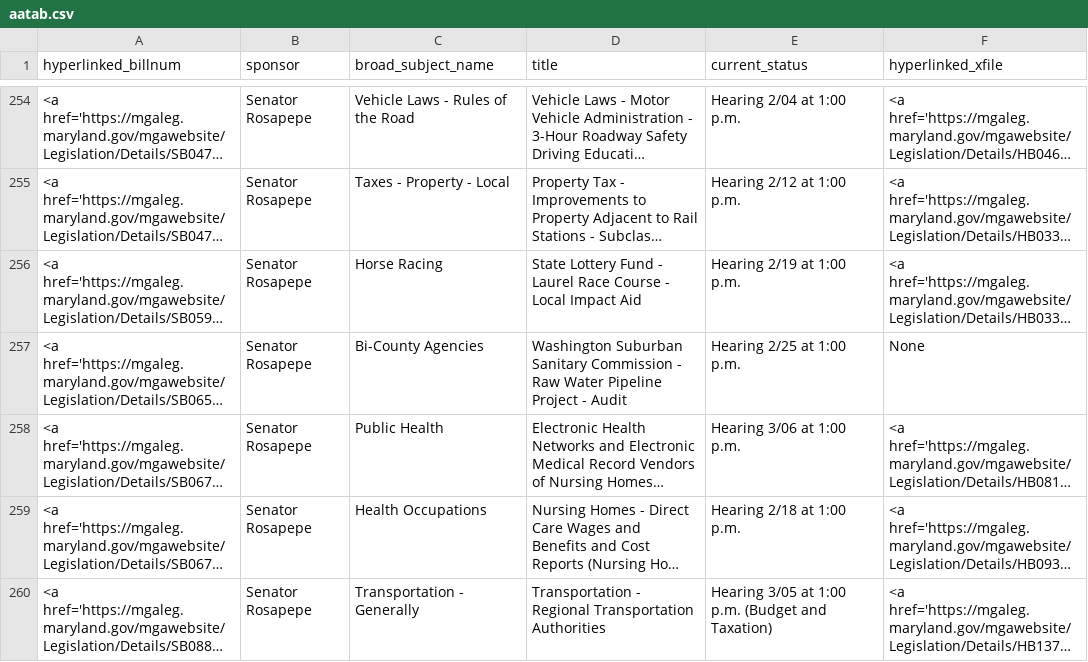
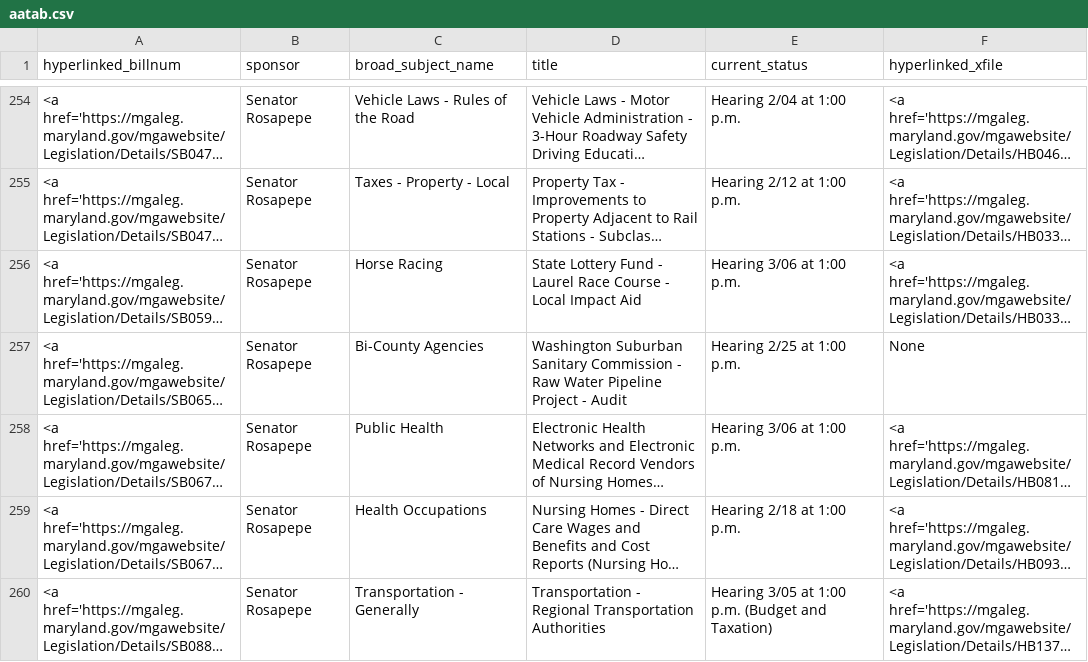
Before and after one commit to Baltimore-Sun/md-ga-bill-tracker, a CSV file: aatab.csv, drawn as a sheet; only a part is shown, gaps mark what is left out; long unchanged cells end in …; the diff names each change by its address in the sheet, - before the commit and + after, or states it on an @@ line.

```diff
--- a/aatab.csv
+++ b/aatab.csv
-E256 (current_status): Hearing 2/19 at 1:00 p.m.
+E256 (current_status): Hearing 3/06 at 1:00 p.m.
```
Also changed, not shown: carrolltab.csv, hartab.csv, 1 other file.
